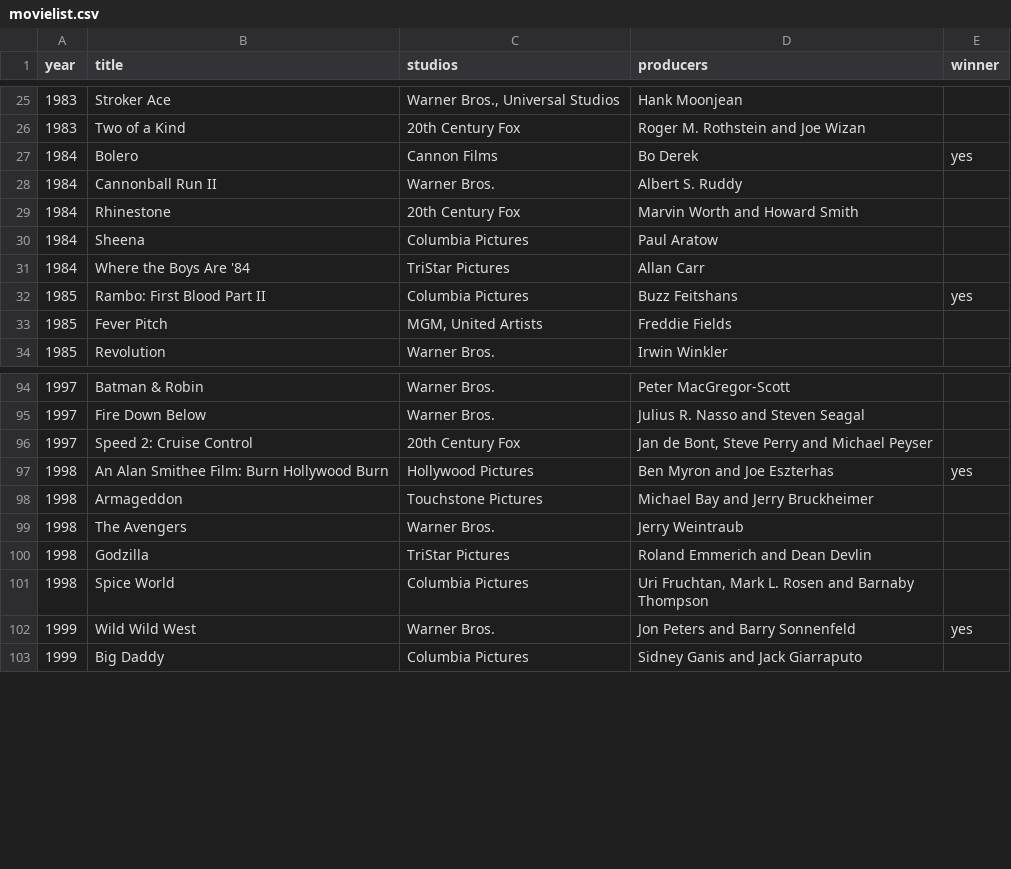
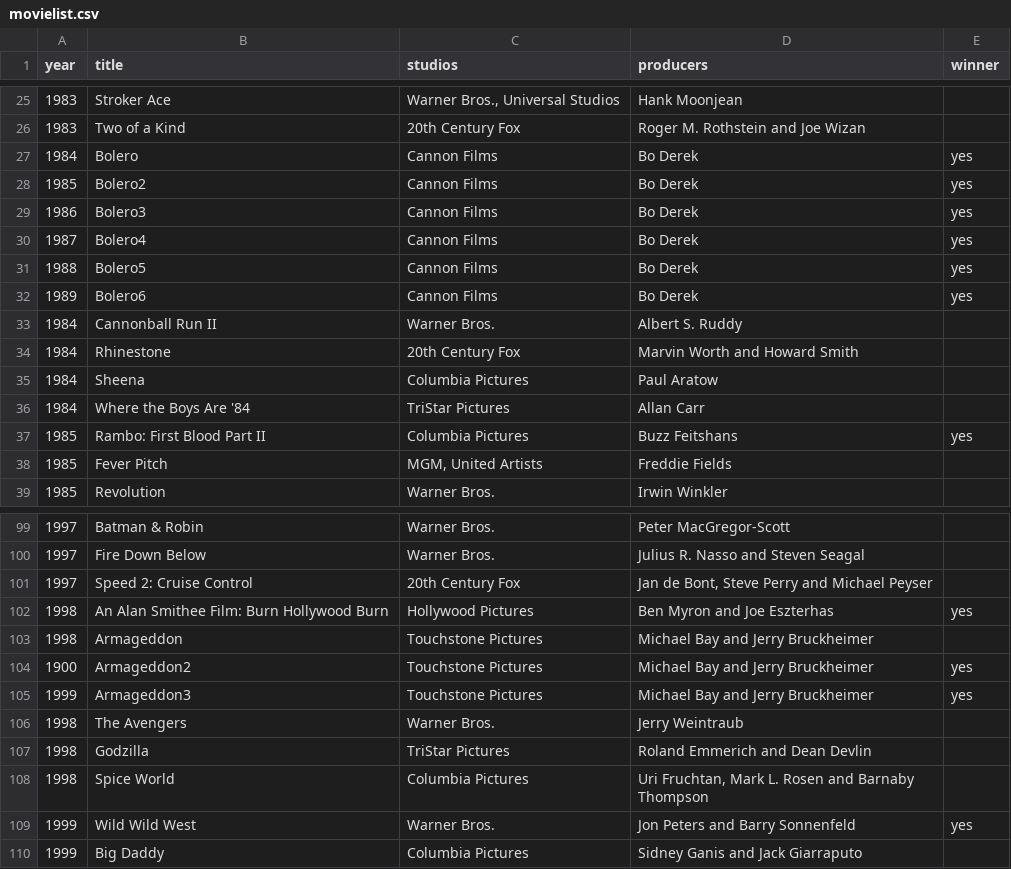
Before and after one commit to focuswts/texoItChallenge, a CSV file: src/main/resources/data/movielist.csv, drawn as a sheet; only a part is shown, gaps mark what is left out.

```diff
--- a/src/main/resources/data/movielist.csv
+++ b/src/main/resources/data/movielist.csv
@@ -27,2 +27,7 @@ year;title;studios;producers;winner
 1984;Bolero;Cannon Films;Bo Derek;yes
+1985;Bolero2;Cannon Films;Bo Derek;yes
+1986;Bolero3;Cannon Films;Bo Derek;yes
+1987;Bolero4;Cannon Films;Bo Derek;yes
+1988;Bolero5;Cannon Films;Bo Derek;yes
+1989;Bolero6;Cannon Films;Bo Derek;yes
 1984;Cannonball Run II;Warner Bros.;Albert S. Ruddy;
@@ -98,2 +103,4 @@ year;title;studios;producers;winner
 1998;Armageddon;Touchstone Pictures;Michael Bay and Jerry Bruckheimer;
+1900;Armageddon2;Touchstone Pictures;Michael Bay and Jerry Bruckheimer;yes
+1999;Armageddon3;Touchstone Pictures;Michael Bay and Jerry Bruckheimer;yes
 1998;The Avengers;Warner Bros.;Jerry Weintraub;
```
Also changed, not shown: 5 other files.
